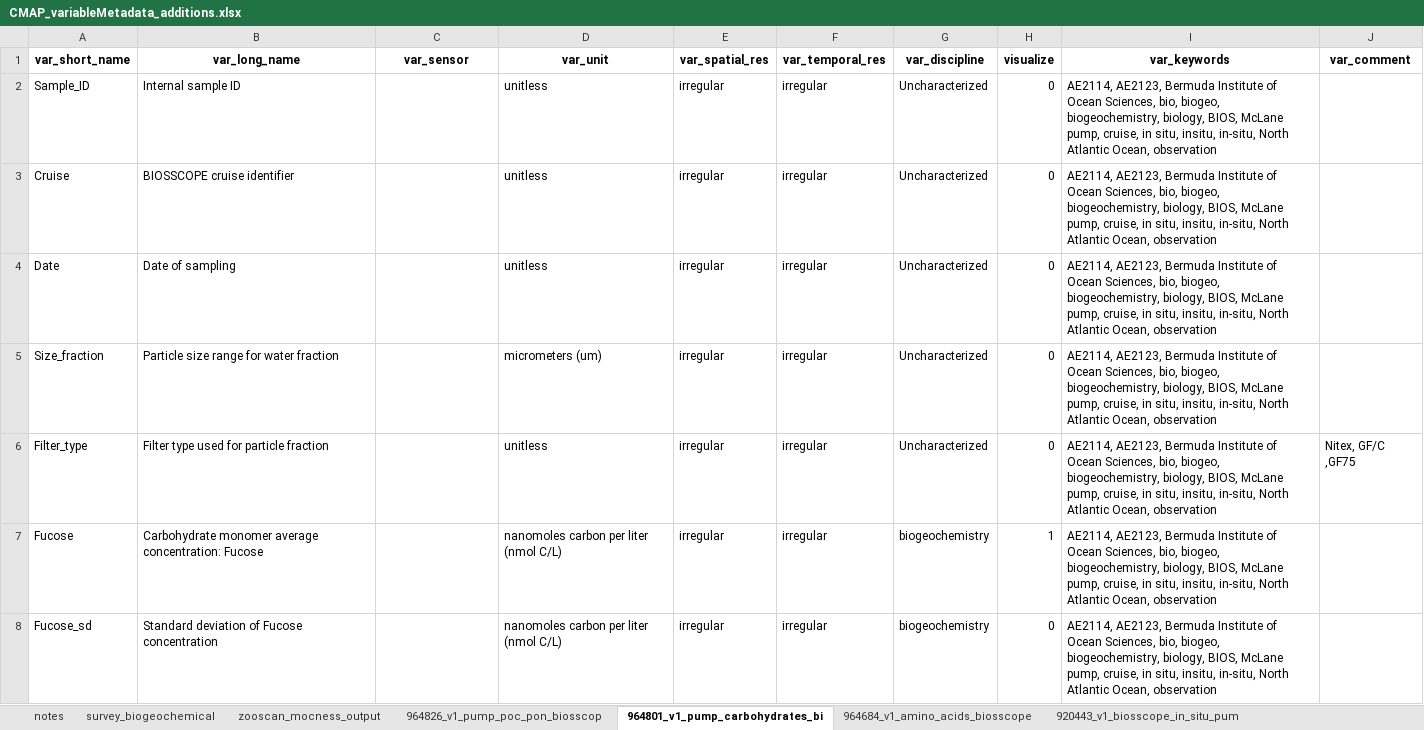
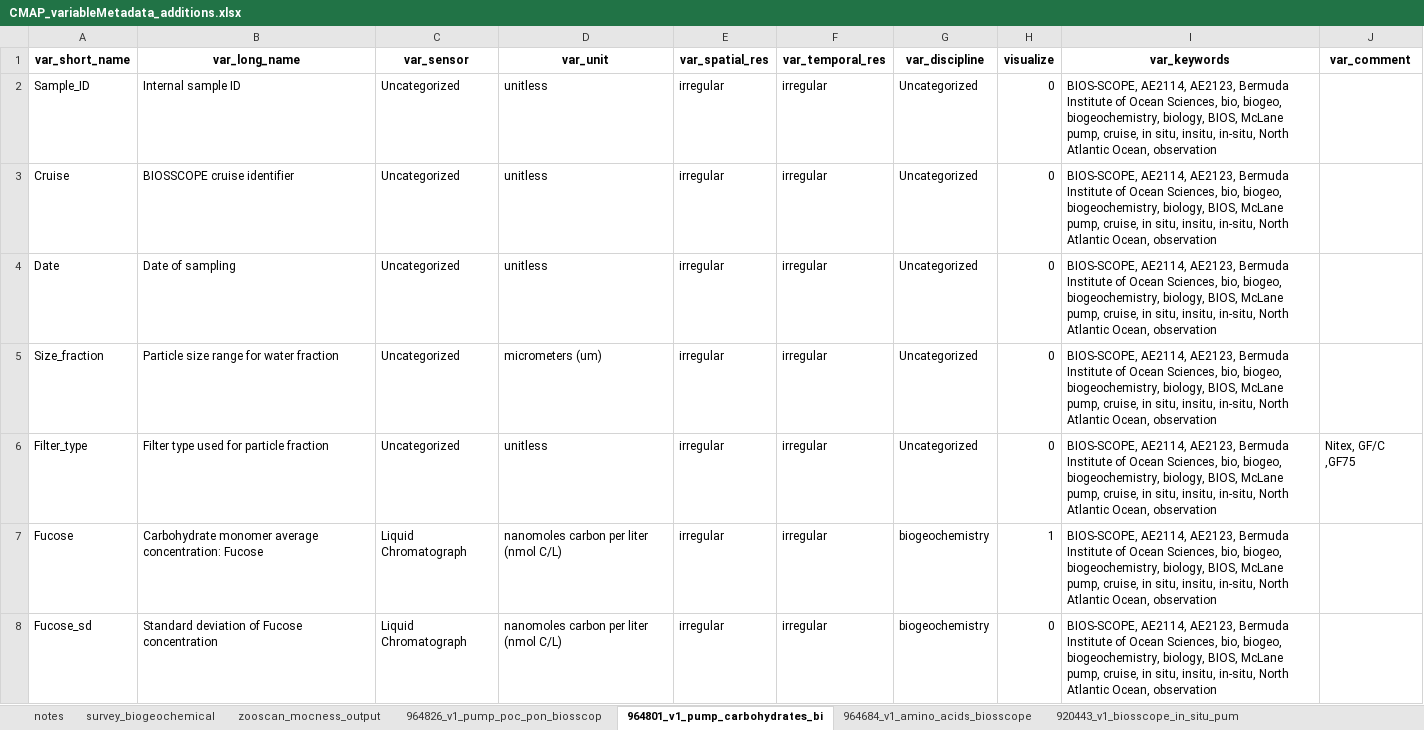
Before and after one commit to BIOS-SCOPE/BWrepos, an Excel workbook: CMAP_variableMetadata_additions.xlsx, sheet 964801_v1_pump_carbohydrates_bi, drawn as a sheet; only a part is shown; values as stored, in another font and other column widths than the file's, no borders; the diff covers the shown part only; the diff names each change by its address in the sheet, - before the commit and + after, or states it on an @@ line.

```diff
--- a/CMAP_variableMetadata_additions.xlsx (sheet 964801_v1_pump_carbohydrates_bi)
+++ b/CMAP_variableMetadata_additions.xlsx (sheet 964801_v1_pump_carbohydrates_bi)
-C2:C6 (var_sensor): (empty)
+C2:C6 (var_sensor): Uncategorized
-G2:G6 (var_discipline): Uncharacterized
+G2:G6 (var_discipline): Uncategorized
-I2:I8 (var_keywords): AE2114, AE2123,…
+I2:I8 (var_keywords): BIOS-SCOPE, AE2114, AE2123,…
-C7:C8 (var_sensor): (empty)
+C7:C8 (var_sensor): Liquid Chromatograph
```
Also changed, not shown: 44 edited cells elsewhere in this sheet, sheet survey_biogeochemical, sheet 964684_v1_amino_acids_biosscope, sheet 920443_v1_biosscope_in_situ_pum, sheet zooscan_mocness_output, sheet 964826_v1_pump_poc_pon_biosscop, 2 other files.
